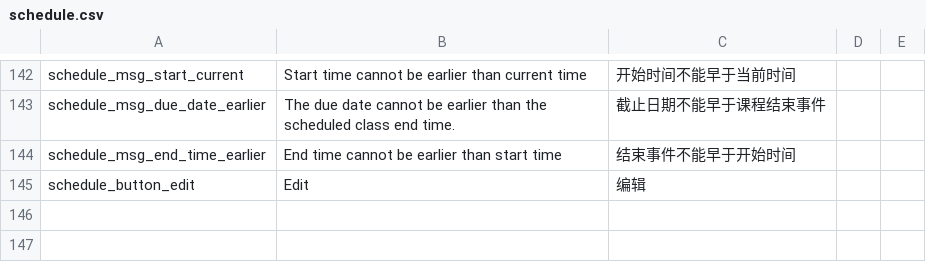
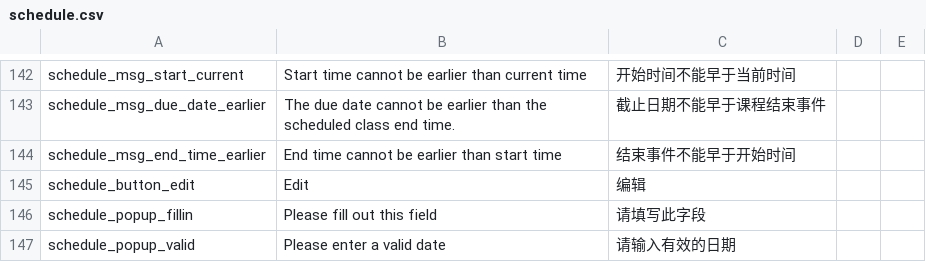
Before and after one commit to Klasmart-Engineering/klasmart-schedule-frontend, a CSV file: src/locale/lang/csv/schedule.csv, drawn as a sheet; only a part is shown, gaps mark what is left out.

Commit message:
feat: 1.add translation 2.fix outcome bug

```diff
--- a/src/locale/lang/csv/schedule.csv
+++ b/src/locale/lang/csv/schedule.csv
@@ -145 +145,3 @@ schedule_msg_end_time_earlier,End time cannot be earlier than start time,结束
 schedule_button_edit,Edit,编辑,,
+schedule_popup_fillin,Please fill out this field,请填写此字段,,
+schedule_popup_valid,Please enter a valid date,请输入有效的日期,,
```
Also changed, not shown: 6 other files.
